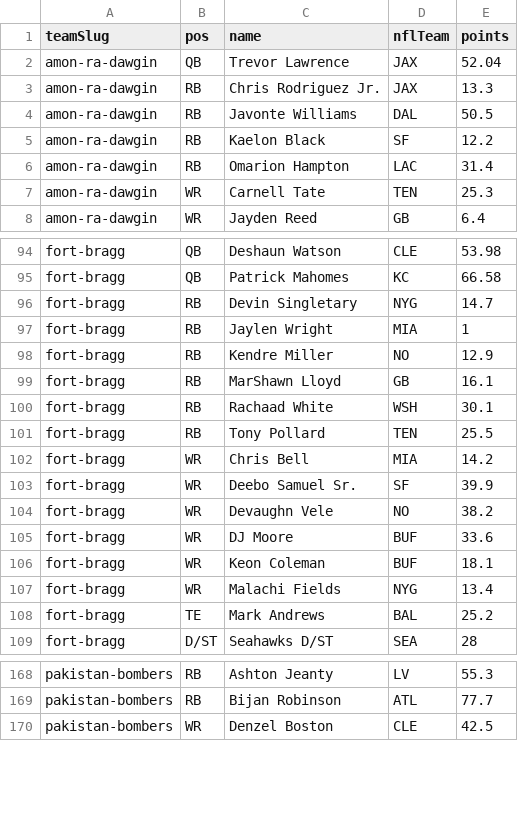
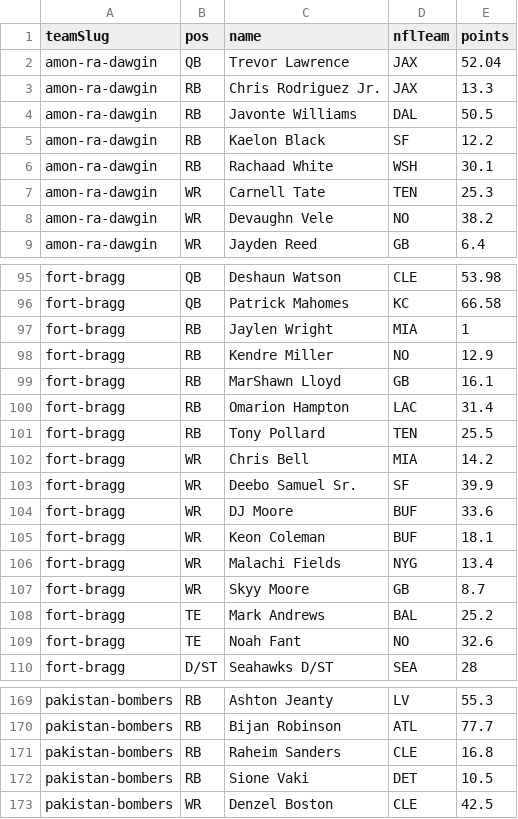
Before and after one commit to Scav-game/MakeFantasyGreatAgain, a CSV file: data/rosters.csv, drawn as a sheet; only a part is shown, gaps mark what is left out; removed rows and columns are numbered as before the commit, all else as after; the diff names each change by its address in the sheet, - before the commit and + after, or states it on an @@ line.

Commit message:
Auto-sync rosters from ESPN 2026-09-30

```diff
--- a/data/rosters.csv
+++ b/data/rosters.csv
-row 6: amon-ra-dawgin | RB | Omarion Hampton | LAC | 31.4
+row 6: amon-ra-dawgin | RB | Rachaad White | WSH | 30.1
+row 8: amon-ra-dawgin | WR | Devaughn Vele | NO | 38.2
-row 96: fort-bragg | RB | Devin Singletary | NYG | 14.7
-row 100: fort-bragg | RB | Rachaad White | WSH | 30.1
+row 100: fort-bragg | RB | Omarion Hampton | LAC | 31.4
-row 104: fort-bragg | WR | Devaughn Vele | NO | 38.2
+row 107: fort-bragg | WR | Skyy Moore | GB | 8.7
+row 109: fort-bragg | TE | Noah Fant | NO | 32.6
+row 171: pakistan-bombers | RB | Raheim Sanders | CLE | 16.8
+row 172: pakistan-bombers | RB | Sione Vaki | DET | 10.5
```
Also changed, not shown: data/news.csv, 2 other files.
